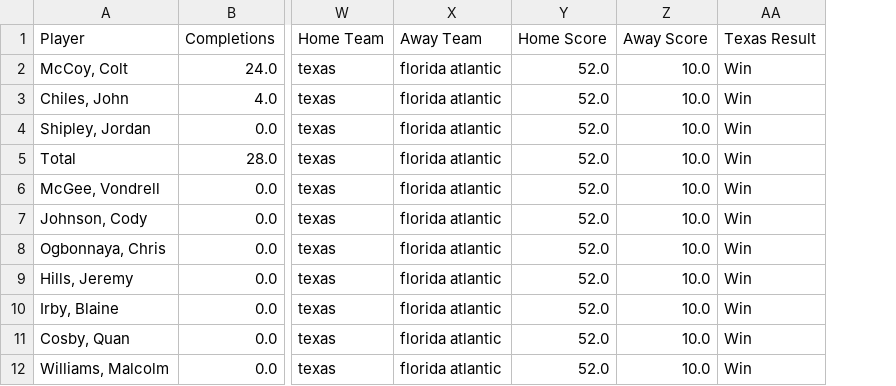
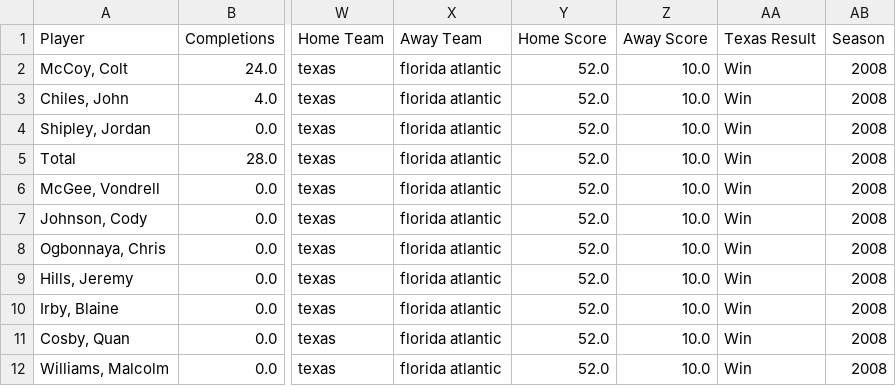
Before and after one commit to SamQueralt/ut_football_history, a CSV file: master_stats_5.csv, drawn as a sheet; only a part is shown, gaps mark what is left out; the diff names each change by its address in the sheet, - before the commit and + after, or states it on an @@ line.

Commit message:
added 2023, added season, added playerid

```diff
--- a/master_stats_5.csv
+++ b/master_stats_5.csv
+column AB (Season), rows 2-12: all 2008
```
Also changed, not shown: master_stats_4.csv, 8 other files.
